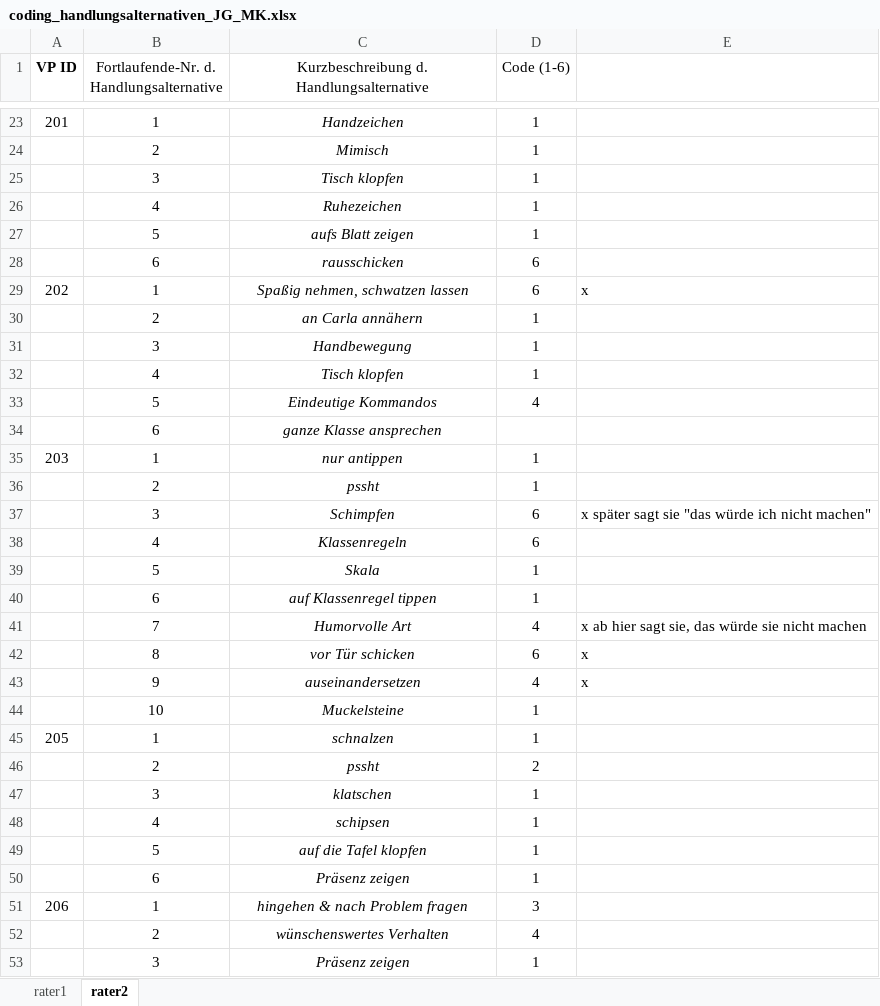
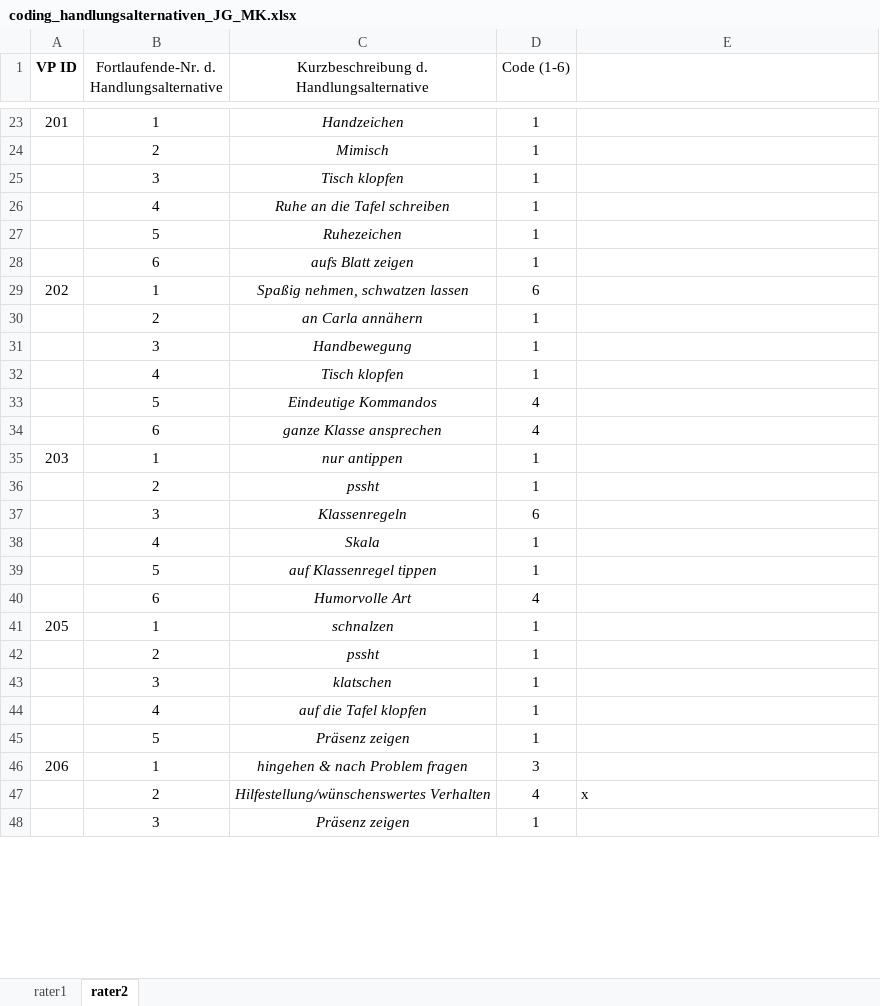
Before and after one commit to MandyKlatt/Mandy-PhD, an Excel workbook: 01_studies/01_Laborstudie ProVisioNET/R script/reli/data/coding_handlungsalternativen_JG_MK.xlsx, sheet rater2, drawn as a sheet; only a part is shown, gaps mark what is left out; values as stored, in another font and other column widths than the file's, no borders; removed rows and columns are numbered as before the commit, all else as after; the diff covers the shown part only; the diff names each change by its address in the sheet, - before the commit and + after, or states it on an @@ line.

Commit message:
Update coding_handlungsalternativen_JG_MK.xlsx

```diff
--- a/01_studies/01_Laborstudie ProVisioNET/R script/reli/data/coding_handlungsalternativen_JG_MK.xlsx (sheet rater2)
+++ b/01_studies/01_Laborstudie ProVisioNET/R script/reli/data/coding_handlungsalternativen_JG_MK.xlsx (sheet rater2)
-C26: Ruhezeichen
+C26: Ruhe an die Tafel schreiben
-C27: aufs Blatt zeigen
+C27: Ruhezeichen
-row 28:  | 6 | rausschicken | 6
+row 28:  | 6 | aufs Blatt zeigen | 1
-E29: x
+E29: (empty)
-D34 (Code (1-6)): (empty)
+D34 (Code (1-6)): 4
-row 37:  | 3 | Schimpfen | 6 | x später sagt sie "das würde ich nicht machen"
-B37: 4
+B37: 3
-B38: 5
+B38: 4
-B39: 6
+B39: 5
-B40: 7
+B40: 6
-E40: x ab hier sagt sie, das würde sie nicht machen
+E40: (empty)
-row 42:  | 8 | vor Tür schicken | 6 | x
-row 43:  | 9 | auseinandersetzen | 4 | x
-row 44:  | 10 | Muckelsteine | 1
-D42 (Code (1-6)): 2
+D42 (Code (1-6)): 1
-C44: schipsen
+C44: auf die Tafel klopfen
-C45: auf die Tafel klopfen
+C45: Präsenz zeigen
-row 50:  | 6 | Präsenz zeigen | 1
-C47: wünschenswertes Verhalten
+C47: Hilfestellung/wünschenswertes Verhalten
-E47: (empty)
+E47: x
```
Also changed, not shown: 11 edited cells elsewhere in this sheet.
